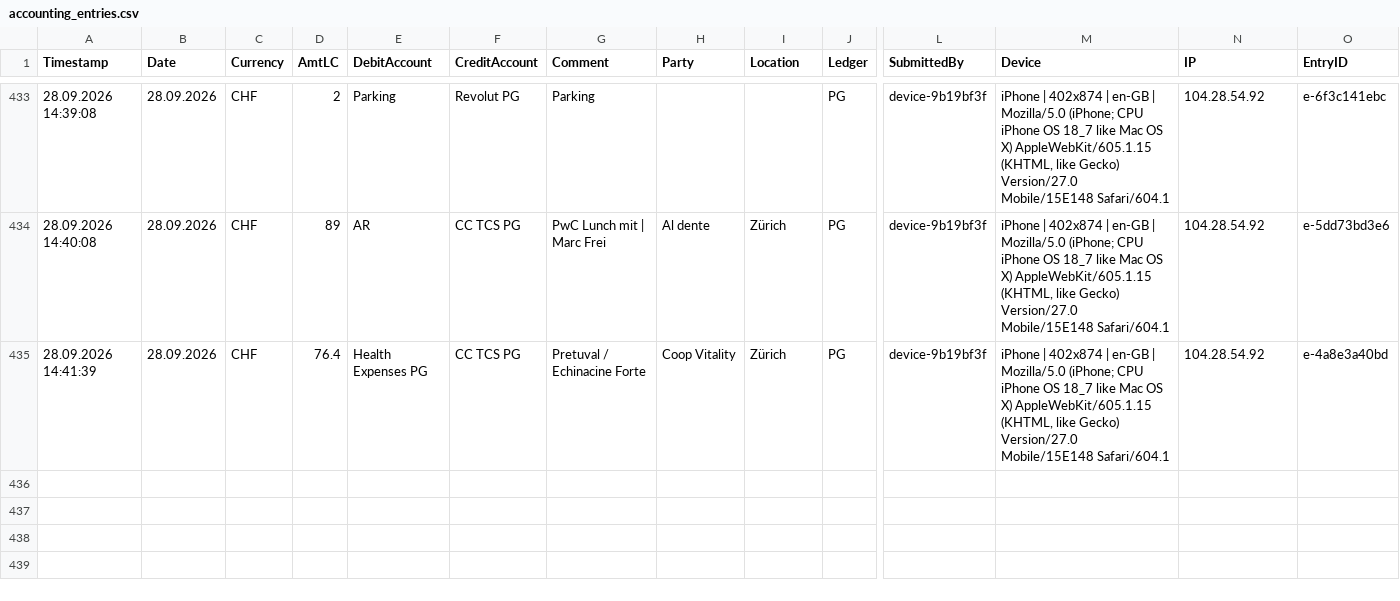
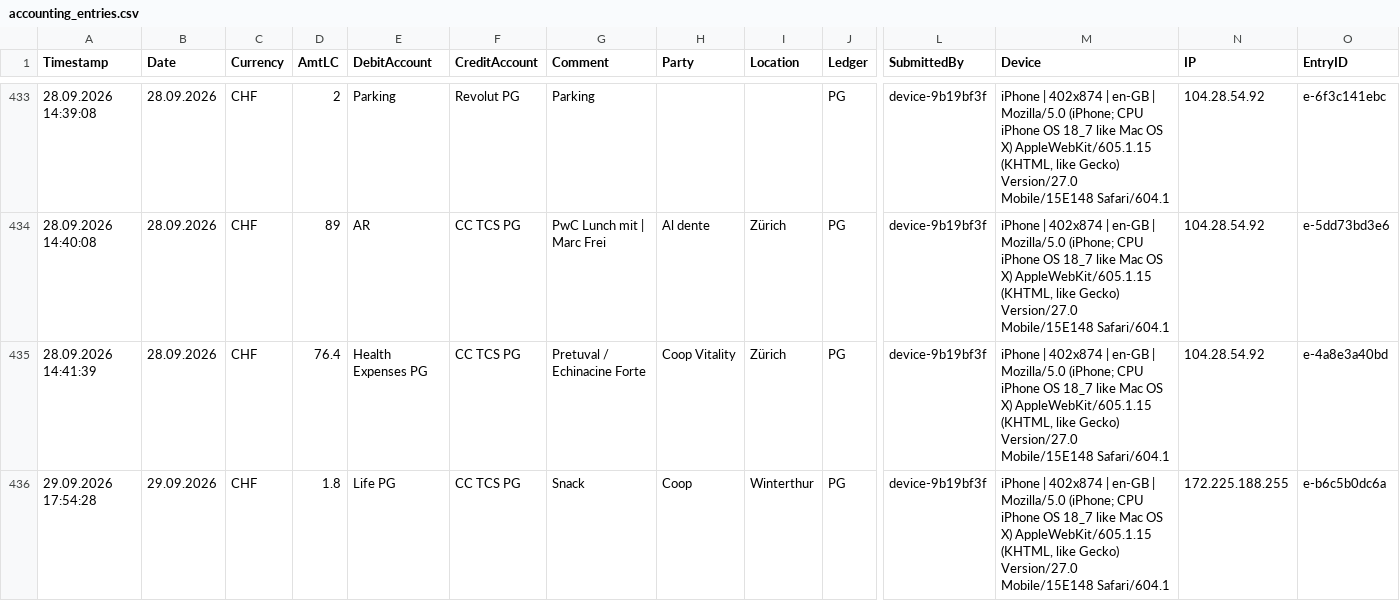
Before and after one commit to Munotstadt/accountingdatacollector, a CSV file: accounting_entries.csv, drawn as a sheet; only a part is shown, gaps mark what is left out; rows hold the shown columns only; the diff names each change by its address in the sheet, - before the commit and + after, or states it on an @@ line.

Commit message:
Add ledger entry 29.09.2026 · Coop · CHF 1.8

```diff
--- a/accounting_entries.csv
+++ b/accounting_entries.csv
+row 436: 29.09.2026 17:54:28 | 29.09.2026 | CHF | 1.8 | Life PG | CC TCS PG | Snack | Coop | Winterthur | PG | device-9b19bf3f | iPhone | 402x874 | en-GB | Mozilla/5.0 (iPhone; CPU iPhone OS 18_7 like Mac OS X) AppleWebKit/605.1.15 (KHTML, like Gecko) Version/27.0 Mobile/15E148 Safari/604.1 | 172.225.188.255 | e-b6c5b0dc6a
```
